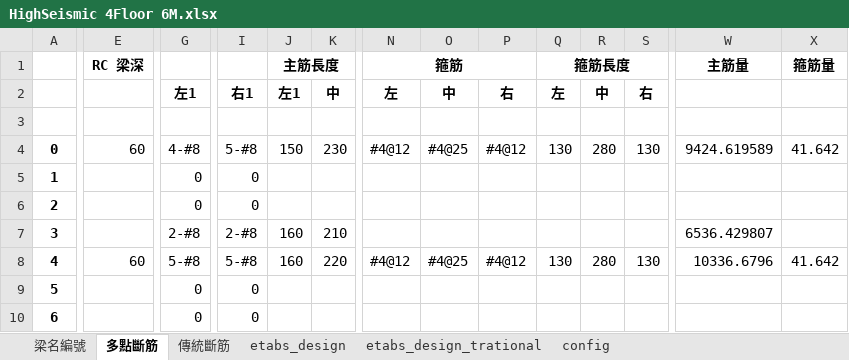
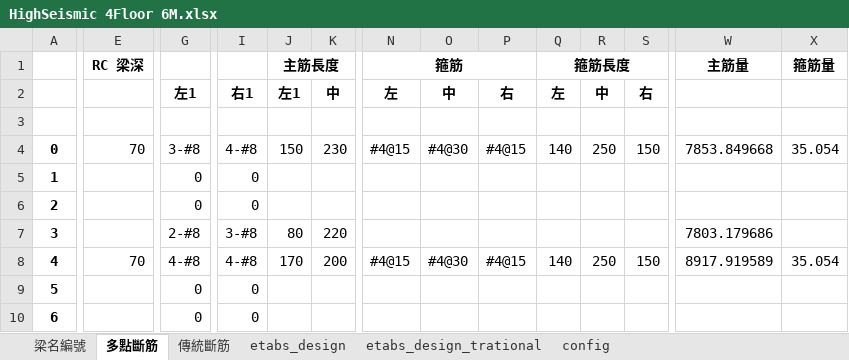
Before and after one commit to skyran1278/thesis, an Excel workbook: EvaluationReport/data/HighSeismic 4Floor 6M.xlsx, sheet 多點斷筋, drawn as a sheet; only a part is shown, gaps mark what is left out; values as stored, in another font and other column widths than the file's, no borders; the diff covers the shown part only; the diff names each change by its address in the sheet, - before the commit and + after, or states it on an @@ line.

```diff
--- a/EvaluationReport/data/HighSeismic 4Floor 6M.xlsx (sheet 多點斷筋)
+++ b/EvaluationReport/data/HighSeismic 4Floor 6M.xlsx (sheet 多點斷筋)
-E4 (RC 梁深): 60
+E4 (RC 梁深): 70
-G4: 4-#8
+G4: 3-#8
-I4: 5-#8
+I4: 4-#8
-N4 (箍筋): #4@12
+N4 (箍筋): #4@15
-O4: #4@25
+O4: #4@30
-P4: #4@12
+P4: #4@15
-Q4 (箍筋長度): 130
+Q4 (箍筋長度): 140
-R4: 280
+R4: 250
-S4: 130
+S4: 150
-W4 (主筋量): 9424.619589
+W4 (主筋量): 7853.849668
-X4 (箍筋量): 41.642
+X4 (箍筋量): 35.054
-I7: 2-#8
+I7: 3-#8
-J7 (主筋長度): 160
+J7 (主筋長度): 80
-K7: 210
+K7: 220
-W7 (主筋量): 6536.429807
+W7 (主筋量): 7803.179686
-E8 (RC 梁深): 60
+E8 (RC 梁深): 70
-G8: 5-#8
+G8: 4-#8
-I8: 5-#8
+I8: 4-#8
-J8 (主筋長度): 160
+J8 (主筋長度): 170
-K8: 220
+K8: 200
-N8 (箍筋): #4@12
+N8 (箍筋): #4@15
-O8: #4@25
+O8: #4@30
-P8: #4@12
+P8: #4@15
-Q8 (箍筋長度): 130
+Q8 (箍筋長度): 140
-R8: 280
+R8: 250
-S8: 130
+S8: 150
-W8 (主筋量): 10336.6796
+W8 (主筋量): 8917.919589
-X8 (箍筋量): 41.642
+X8 (箍筋量): 35.054
```
Also changed, not shown: 182 edited cells elsewhere in this sheet, sheet etabs_design, sheet etabs_design_trational, sheet 傳統斷筋, sheet config, 6 other files.
